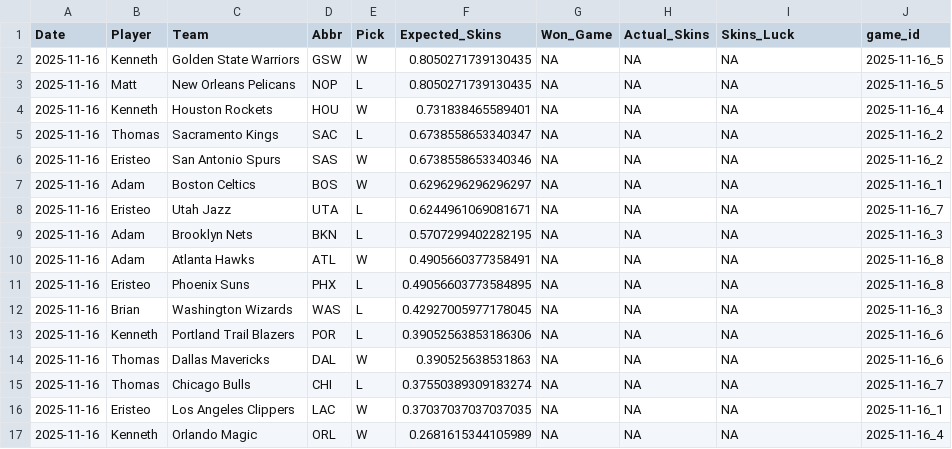
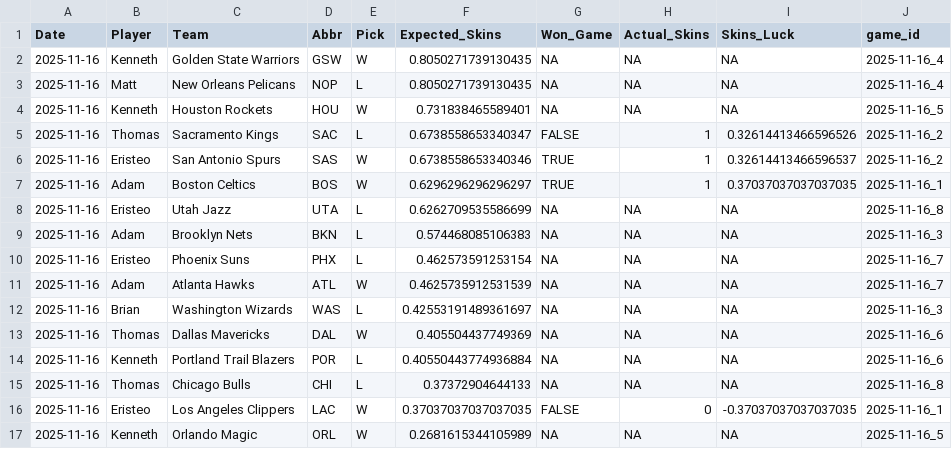
Before and after one commit to ejperez2/Daily-Skins-Matchups, a CSV file: skins_history/2025-11-16.csv, drawn as a sheet.

```diff
--- a/skins_history/2025-11-16.csv
+++ b/skins_history/2025-11-16.csv
@@ -1,17 +1,17 @@
 Date,Player,Team,Abbr,Pick,Expected_Skins,Won_Game,Actual_Skins,Skins_Luck,game_id
-2025-11-16,Kenneth,Golden State Warriors,GSW,W,0.8050271739130435,NA,NA,NA,2025-11-16_5
-2025-11-16,Matt,New Orleans Pelicans,NOP,L,0.8050271739130435,NA,NA,NA,2025-11-16_5
-2025-11-16,Kenneth,Houston Rockets,HOU,W,0.731838465589401,NA,NA,NA,2025-11-16_4
-2025-11-16,Thomas,Sacramento Kings,SAC,L,0.6738558653340347,NA,NA,NA,2025-11-16_2
-2025-11-16,Eristeo,San Antonio Spurs,SAS,W,0.6738558653340346,NA,NA,NA,2025-11-16_2
-2025-11-16,Adam,Boston Celtics,BOS,W,0.6296296296296297,NA,NA,NA,2025-11-16_1
-2025-11-16,Eristeo,Utah Jazz,UTA,L,0.6244961069081671,NA,NA,NA,2025-11-16_7
-2025-11-16,Adam,Brooklyn Nets,BKN,L,0.5707299402282195,NA,NA,NA,2025-11-16_3
-2025-11-16,Adam,Atlanta Hawks,ATL,W,0.4905660377358491,NA,NA,NA,2025-11-16_8
-2025-11-16,Eristeo,Phoenix Suns,PHX,L,0.49056603773584895,NA,NA,NA,2025-11-16_8
-2025-11-16,Brian,Washington Wizards,WAS,L,0.42927005977178045,NA,NA,NA,2025-11-16_3
-2025-11-16,Kenneth,Portland Trail Blazers,POR,L,0.39052563853186306,NA,NA,NA,2025-11-16_6
-2025-11-16,Thomas,Dallas Mavericks,DAL,W,0.390525638531863,NA,NA,NA,2025-11-16_6
-2025-11-16,Thomas,Chicago Bulls,CHI,L,0.37550389309183274,NA,NA,NA,2025-11-16_7
-2025-11-16,Eristeo,Los Angeles Clippers,LAC,W,0.37037037037037035,NA,NA,NA,2025-11-16_1
-2025-11-16,Kenneth,Orlando Magic,ORL,W,0.2681615344105989,NA,NA,NA,2025-11-16_4
+2025-11-16,Kenneth,Golden State Warriors,GSW,W,0.8050271739130435,NA,NA,NA,2025-11-16_4
+2025-11-16,Matt,New Orleans Pelicans,NOP,L,0.8050271739130435,NA,NA,NA,2025-11-16_4
+2025-11-16,Kenneth,Houston Rockets,HOU,W,0.731838465589401,NA,NA,NA,2025-11-16_5
+2025-11-16,Thomas,Sacramento Kings,SAC,L,0.6738558653340347,FALSE,1,0.32614413466596526,2025-11-16_2
+2025-11-16,Eristeo,San Antonio Spurs,SAS,W,0.6738558653340346,TRUE,1,0.32614413466596537,2025-11-16_2
+2025-11-16,Adam,Boston Celtics,BOS,W,0.6296296296296297,TRUE,1,0.37037037037037035,2025-11-16_1
+2025-11-16,Eristeo,Utah Jazz,UTA,L,0.6262709535586699,NA,NA,NA,2025-11-16_8
+2025-11-16,Adam,Brooklyn Nets,BKN,L,0.574468085106383,NA,NA,NA,2025-11-16_3
+2025-11-16,Eristeo,Phoenix Suns,PHX,L,0.462573591253154,NA,NA,NA,2025-11-16_7
+2025-11-16,Adam,Atlanta Hawks,ATL,W,0.4625735912531539,NA,NA,NA,2025-11-16_7
+2025-11-16,Brian,Washington Wizards,WAS,L,0.42553191489361697,NA,NA,NA,2025-11-16_3
+2025-11-16,Thomas,Dallas Mavericks,DAL,W,0.405504437749369,NA,NA,NA,2025-11-16_6
+2025-11-16,Kenneth,Portland Trail Blazers,POR,L,0.40550443774936884,NA,NA,NA,2025-11-16_6
+2025-11-16,Thomas,Chicago Bulls,CHI,L,0.37372904644133,NA,NA,NA,2025-11-16_8
+2025-11-16,Eristeo,Los Angeles Clippers,LAC,W,0.37037037037037035,FALSE,0,-0.37037037037037035,2025-11-16_1
+2025-11-16,Kenneth,Orlando Magic,ORL,W,0.2681615344105989,NA,NA,NA,2025-11-16_5
```
